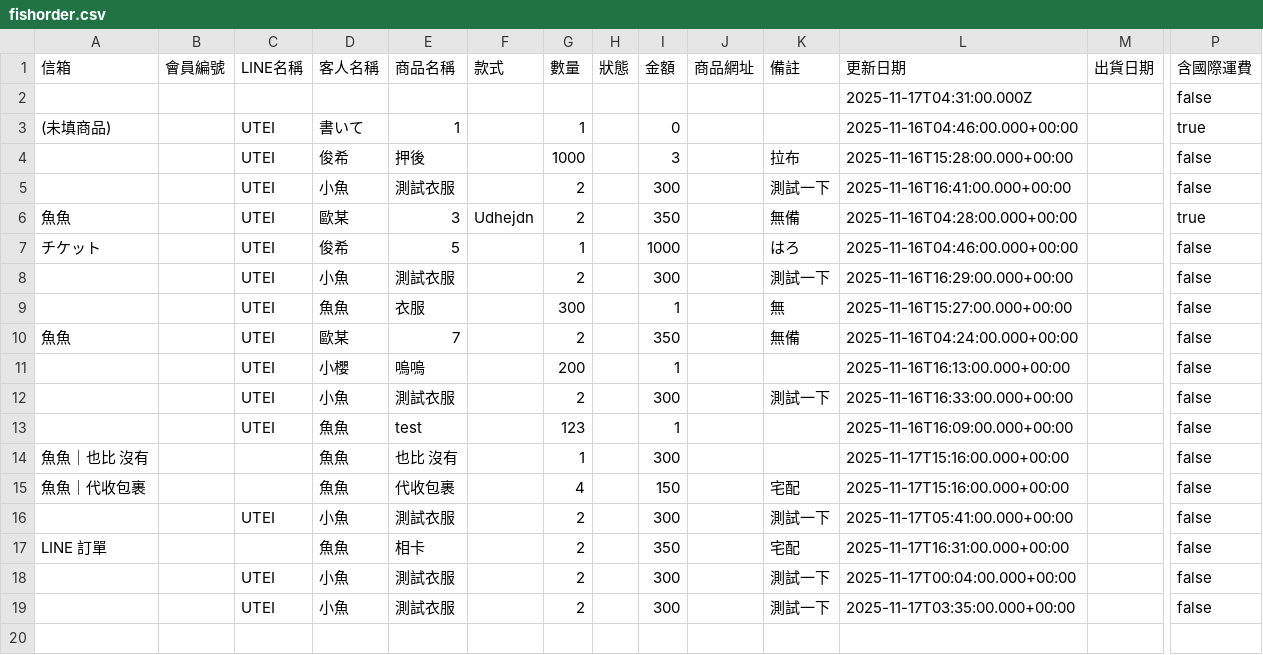
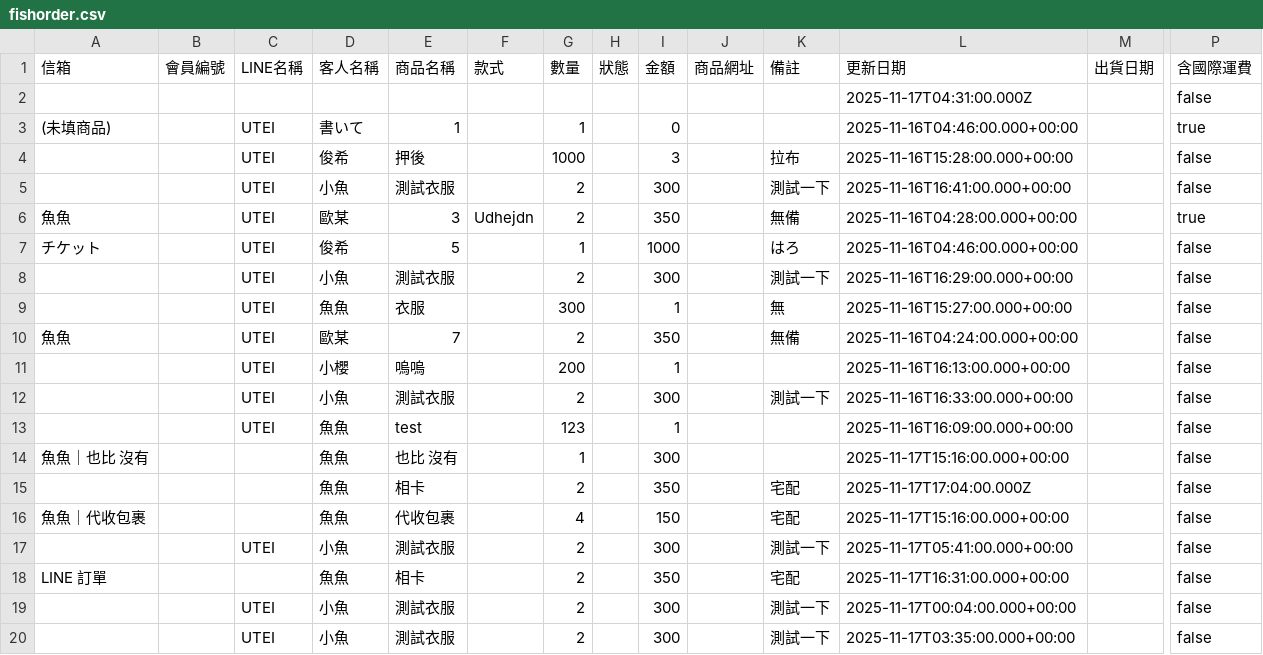
Before and after one commit to ri4re/ri4re-fish-notion-data, a CSV file: fishorder.csv, drawn as a sheet; only a part is shown, gaps mark what is left out; rows hold the shown columns only; the diff names each change by its address in the sheet, - before the commit and + after, or states it on an @@ line.

```diff
--- a/fishorder.csv
+++ b/fishorder.csv
+row 15:  |  |  | 魚魚 | 相卡 |  | 2 |  | 350 |  | 宅配 | 2025-11-17T17:04:00.000Z |  | false
```
